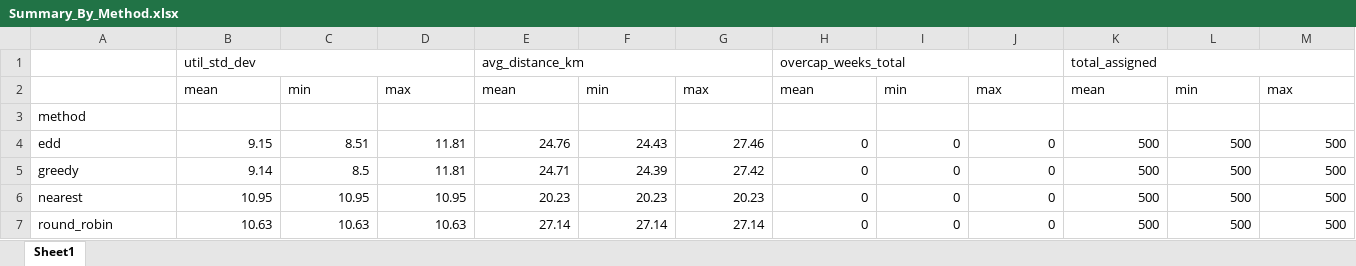
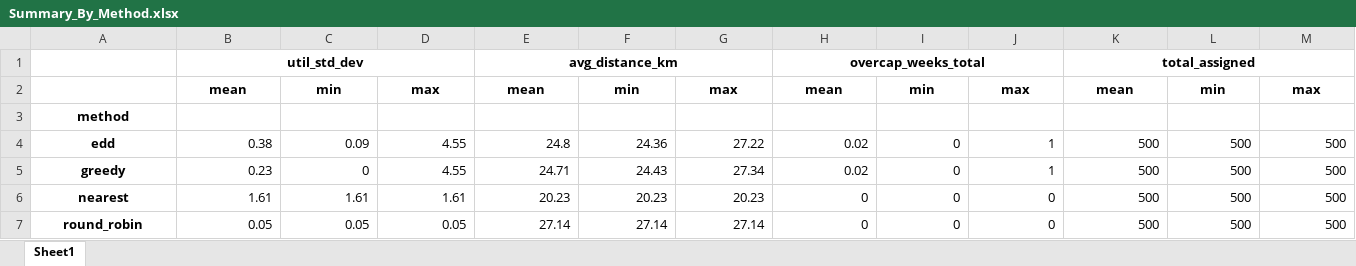
Before and after one commit to annehoogeveen1-ux/Planning-Scheduling, an Excel workbook: Sensitivity_Output/Summary_By_Method.xlsx, sheet Sheet1, drawn as a sheet; values as stored, in another font and other column widths than the file's, no borders; the diff names each change by its address in the sheet, - before the commit and + after, or states it on an @@ line.

```diff
--- a/Sensitivity_Output/Summary_By_Method.xlsx (sheet Sheet1)
+++ b/Sensitivity_Output/Summary_By_Method.xlsx (sheet Sheet1)
@@ B1 bold: off → on, alignment: left → center @@
@@ E1 bold: off → on, alignment: left → center @@
@@ H1 bold: off → on, alignment: left → center @@
@@ K1 bold: off → on, alignment: left → center @@
@@ B2:M2 bold: off → on, alignment: left → center @@
@@ A3:A7 bold: off → on, alignment: left → center @@
-B4: 9.15
+B4: 0.38
-C4: 8.51
+C4: 0.09
-D4:D5: 11.81
+D4:D5: 4.55
-E4: 24.76
+E4: 24.8
-F4: 24.43
+F4: 24.36
-G4: 27.46
+G4: 27.22
-H4:H5: 0
+H4:H5: 0.02
-J4:J5: 0
+J4:J5: 1
-B5: 9.14
+B5: 0.23
-C5: 8.5
+C5: 0
-F5: 24.39
+F5: 24.43
-G5: 27.42
+G5: 27.34
-B6: 10.95
+B6: 1.61
-C6: 10.95
+C6: 1.61
-D6: 10.95
+D6: 1.61
-B7: 10.63
+B7: 0.05
-C7: 10.63
+C7: 0.05
-D7: 10.63
+D7: 0.05
```
Also changed, not shown: Provider_Stress_Output/Provider_Stress_Results.xlsx, Provider_Stress_Output/Summary_By_Scenario.xlsx, 13 other files.
